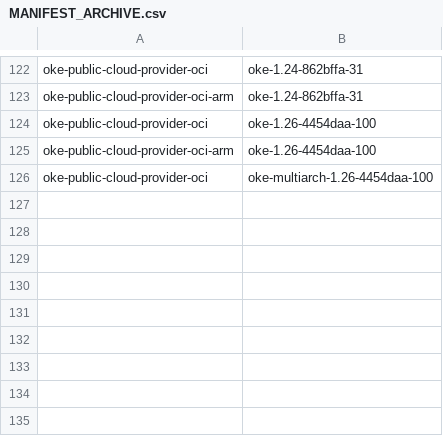
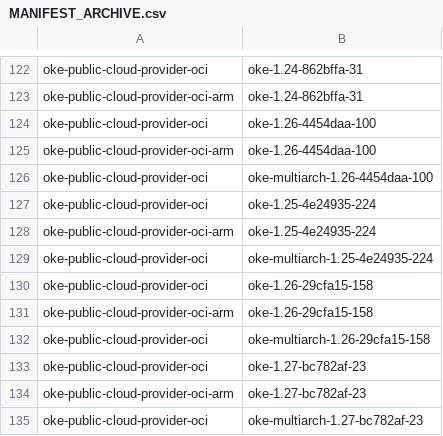
Before and after one commit to AkarshES/oci-cloud-controller-manager, a CSV file: MANIFEST_ARCHIVE.csv, drawn as a sheet; only a part is shown, gaps mark what is left out; the diff names each change by its address in the sheet, - before the commit and + after, or states it on an @@ line.

```diff
--- a/MANIFEST_ARCHIVE.csv
+++ b/MANIFEST_ARCHIVE.csv
+row 127: oke-public-cloud-provider-oci | oke-1.25-4e24935-224
+row 128: oke-public-cloud-provider-oci-arm | oke-1.25-4e24935-224
+row 129: oke-public-cloud-provider-oci | oke-multiarch-1.25-4e24935-224
+row 130: oke-public-cloud-provider-oci | oke-1.26-29cfa15-158
+row 131: oke-public-cloud-provider-oci-arm | oke-1.26-29cfa15-158
+row 132: oke-public-cloud-provider-oci | oke-multiarch-1.26-29cfa15-158
+row 133: oke-public-cloud-provider-oci | oke-1.27-bc782af-23
+row 134: oke-public-cloud-provider-oci-arm | oke-1.27-bc782af-23
+row 135: oke-public-cloud-provider-oci | oke-multiarch-1.27-bc782af-23
```
Also changed, not shown: MANIFEST.csv, 5 other files.
